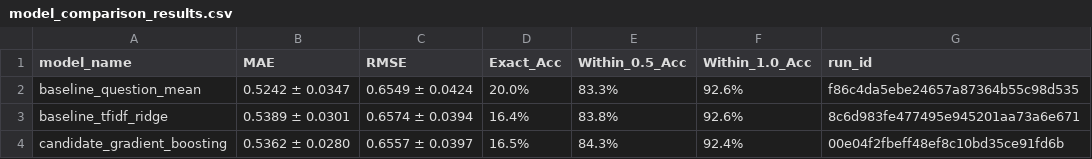
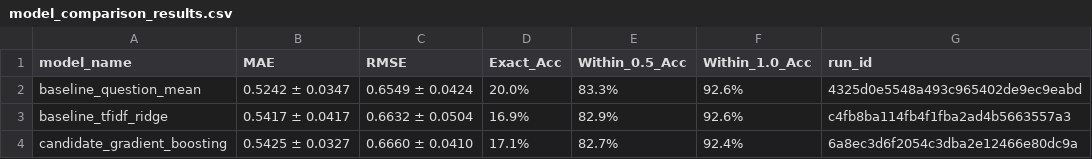
Before and after one commit to ApexARNaik/MLops_T7, a CSV file: docs/model_comparison_results.csv, drawn as a sheet.

```diff
--- a/docs/model_comparison_results.csv
+++ b/docs/model_comparison_results.csv
@@ -1,4 +1,4 @@
 model_name,MAE,RMSE,Exact_Acc,Within_0.5_Acc,Within_1.0_Acc,run_id
-baseline_question_mean,0.5242 ± 0.0347,0.6549 ± 0.0424,20.0%,83.3%,92.6%,f86c4da5ebe24657a87364b55c98d535
-baseline_tfidf_ridge,0.5389 ± 0.0301,0.6574 ± 0.0394,16.4%,83.8%,92.6%,8c6d983fe477495e945201aa73a6e671
-candidate_gradient_boosting,0.5362 ± 0.0280,0.6557 ± 0.0397,16.5%,84.3%,92.4%,00e04f2fbeff48ef8c10bd35ce91fd6b
+baseline_question_mean,0.5242 ± 0.0347,0.6549 ± 0.0424,20.0%,83.3%,92.6%,4325d0e5548a493c965402de9ec9eabd
+baseline_tfidf_ridge,0.5417 ± 0.0417,0.6632 ± 0.0504,16.9%,82.9%,92.6%,c4fb8ba114fb4f1fba2ad4b5663557a3
+candidate_gradient_boosting,0.5425 ± 0.0327,0.6660 ± 0.0410,17.1%,82.7%,92.4%,6a8ec3d6f2054c3dba2e12466e80dc9a
```
Also changed, not shown: docs/per_q_mae_baseline_tfidf_ridge.csv, docs/per_q_mae_candidate_gradient_boosting.csv, 5 other files.
